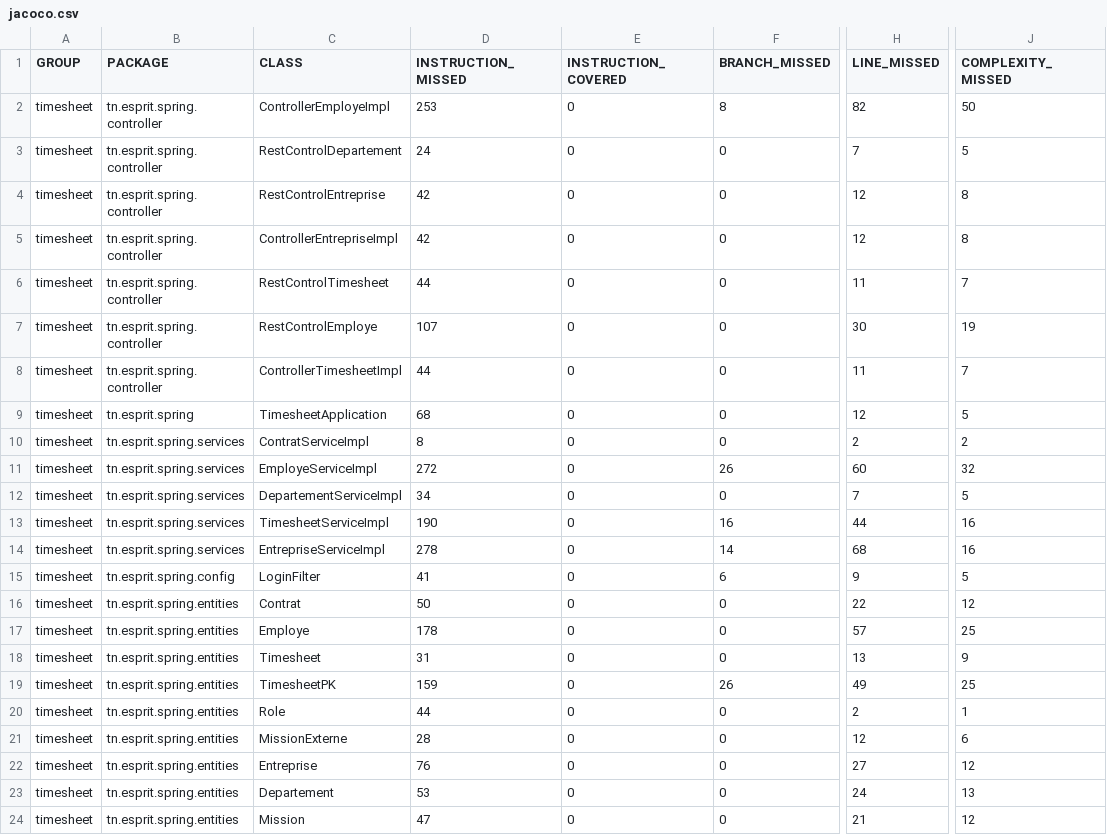
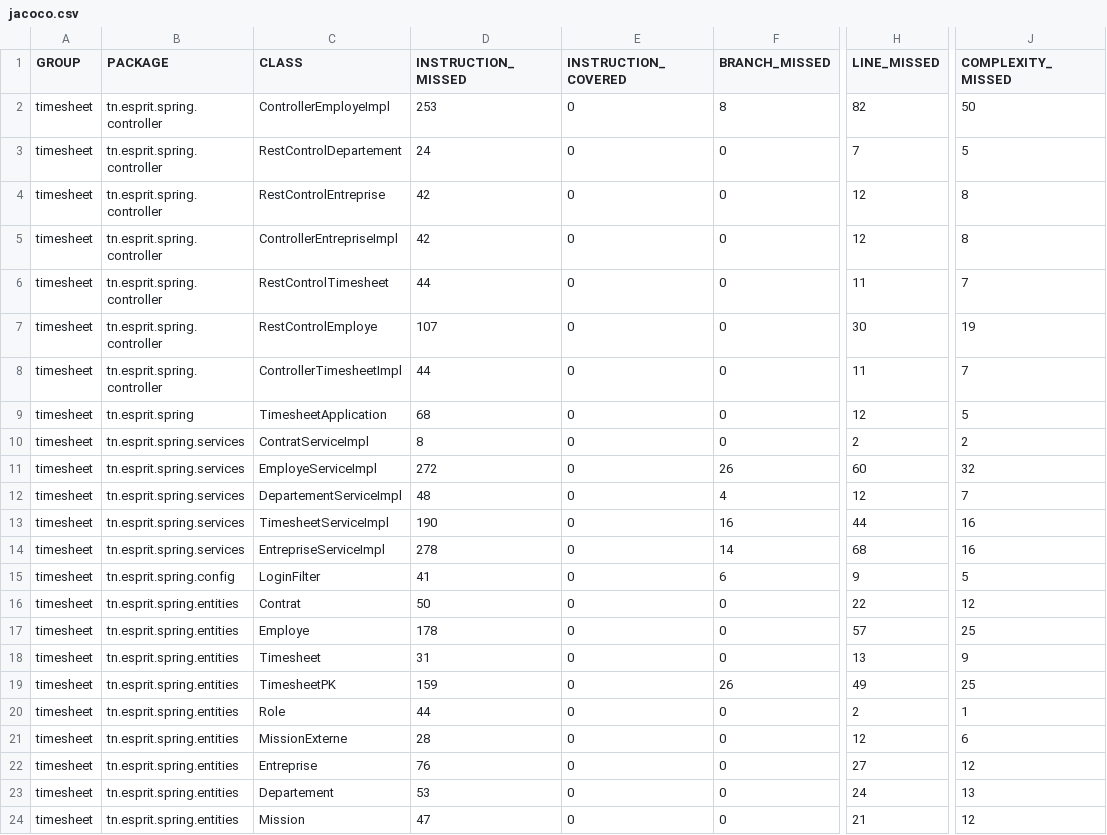
Before and after one commit to alouiahmed/timesheet, a CSV file: target/site/jacoco/jacoco.csv, drawn as a sheet; only a part is shown, gaps mark what is left out; the diff names each change by its address in the sheet, - before the commit and + after, or states it on an @@ line.

```diff
--- a/target/site/jacoco/jacoco.csv
+++ b/target/site/jacoco/jacoco.csv
-D12 (INSTRUCTION_MISSED): 34
+D12 (INSTRUCTION_MISSED): 48
-F12 (BRANCH_MISSED): 0
+F12 (BRANCH_MISSED): 4
-H12 (LINE_MISSED): 7
+H12 (LINE_MISSED): 12
-J12 (COMPLEXITY_MISSED): 5
+J12 (COMPLEXITY_MISSED): 7
```
Also changed, not shown: 22 other files.
